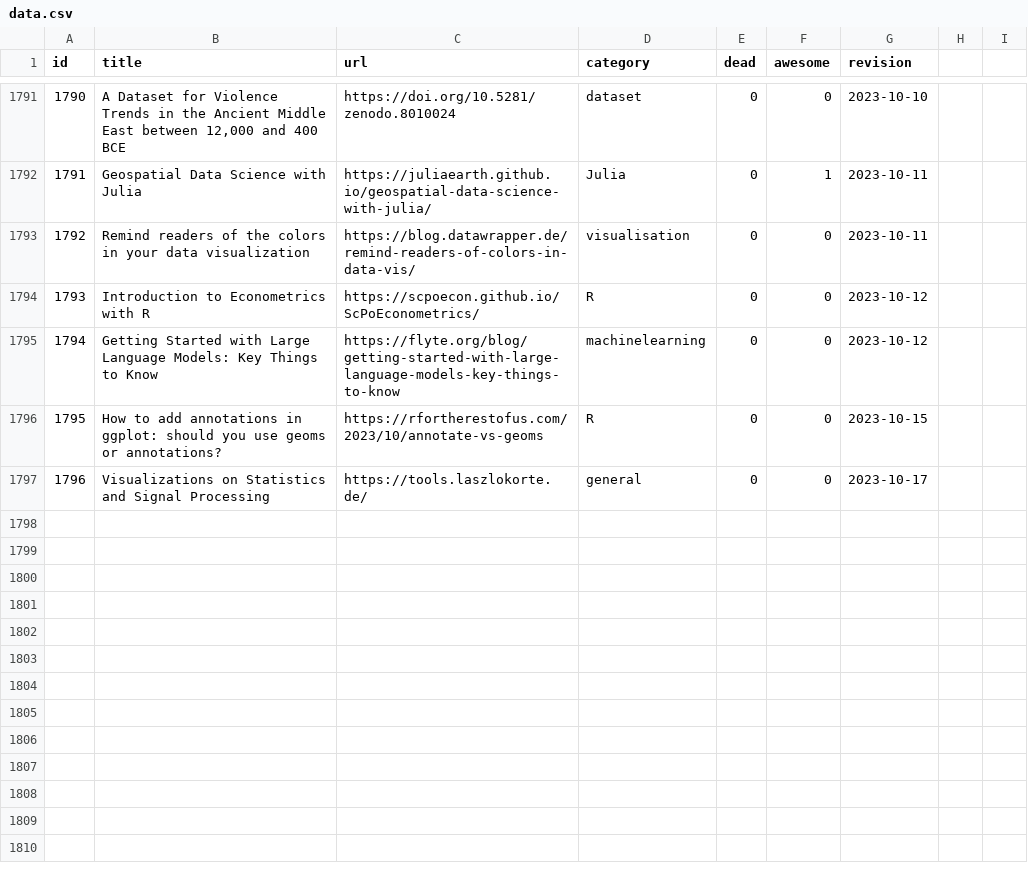
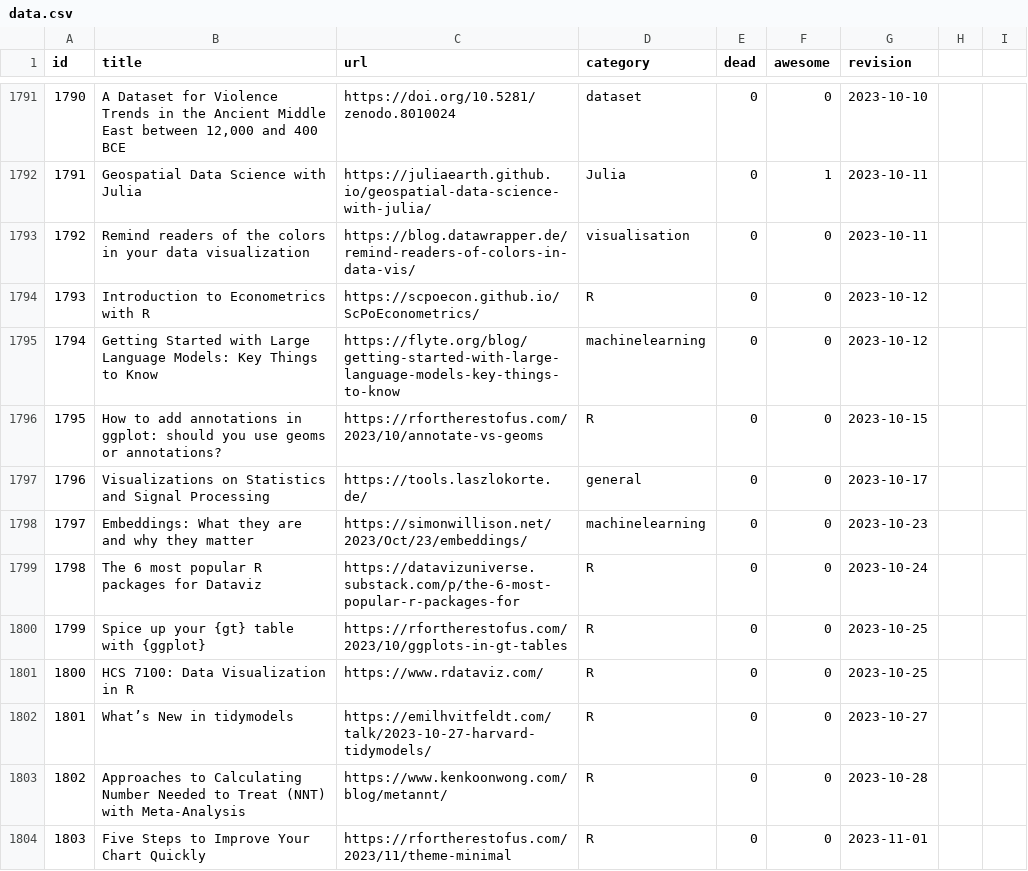
Before and after one commit to erikgahner/awesome-statistics, a CSV file: data.csv, drawn as a sheet; only a part is shown, gaps mark what is left out; the diff names each change by its address in the sheet, - before the commit and + after, or states it on an @@ line.

```diff
--- a/data.csv
+++ b/data.csv
+row 1798: 1797 | Embeddings: What they are and why they matter | https://simonwillison.net/2023/Oct/23/embeddings/ | machinelearning | 0 | 0 | 2023-10-23
+row 1799: 1798 | The 6 most popular R packages for Dataviz | https://datavizuniverse.substack.com/p/the-6-most-popular-r-packages-for | R | 0 | 0 | 2023-10-24
+row 1800: 1799 | Spice up your {gt} table with {ggplot} | https://rfortherestofus.com/2023/10/ggplots-in-gt-tables | R | 0 | 0 | 2023-10-25
+row 1801: 1800 | HCS 7100: Data Visualization in R | https://www.rdataviz.com/ | R | 0 | 0 | 2023-10-25
+row 1802: 1801 | What’s New in tidymodels | https://emilhvitfeldt.com/talk/2023-10-27-harvard-tidymodels/ | R | 0 | 0 | 2023-10-27
+row 1803: 1802 | Approaches to Calculating Number Needed to Treat (NNT) with Meta-Analysis | https://www.kenkoonwong.com/blog/metannt/ | R | 0 | 0 | 2023-10-28
+row 1804: 1803 | Five Steps to Improve Your Chart Quickly | https://rfortherestofus.com/2023/11/theme-minimal | R | 0 | 0 | 2023-11-01
```
Also changed, not shown: 1 other file.
